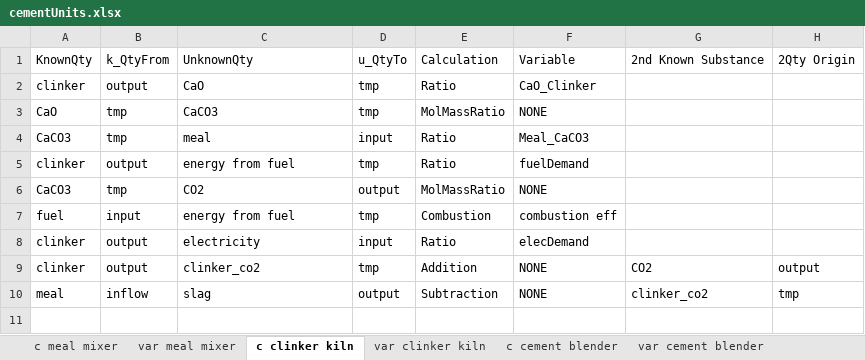
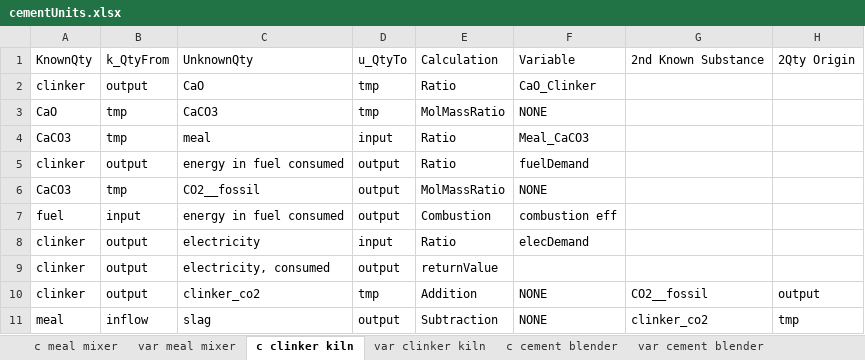
Before and after one commit to concoctions/BlackBlox, an Excel workbook: data/demo/units/cementUnits.xlsx, sheet c clinker kiln, drawn as a sheet; values as stored, in another font and other column widths than the file's, no borders; addresses are those after the commit; the diff names each change by its address in the sheet, - before the commit and + after, or states it on an @@ line.

Commit message:
demo data update

```diff
--- a/data/demo/units/cementUnits.xlsx (sheet c clinker kiln)
+++ b/data/demo/units/cementUnits.xlsx (sheet c clinker kiln)
-C5: energy from fuel
+C5: energy in fuel consumed
-D5: tmp
+D5: output
-C6: CO2
+C6: CO2__fossil
-C7: energy from fuel
+C7: energy in fuel consumed
-D7: tmp
+D7: output
+row 9: clinker | output | electricity, consumed | output | returnValue
-G10: CO2
+G10: CO2__fossil
```
Also changed, not shown: data/shared/fuels.xlsx, 1 other file.
